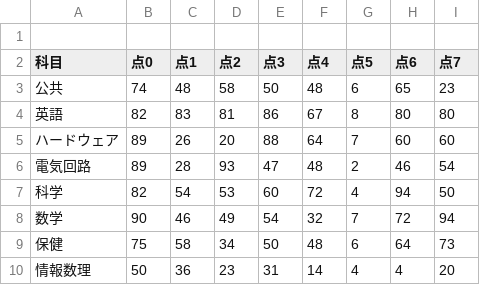
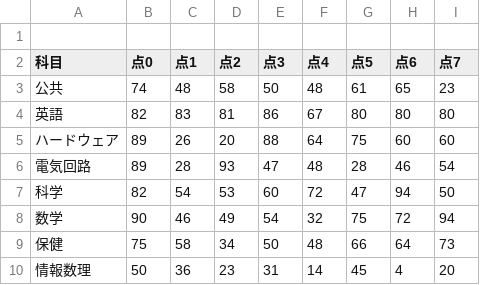
Before and after one commit to foryzen/foryzen, a CSV file: data.csv, drawn as a sheet.

Commit message:
Add files via upload

```diff
--- a/data.csv
+++ b/data.csv
@@ -2,9 +2,9 @@
 科目,点0,点1,点2,点3,点4,点5,点6,点7
-公共,74,48,58,50,48,6,65,23
-英語,82,83,81,86,67,8,80,80
-ハードウェア,89,26,20,88,64,7,60,60
-電気回路,89,28,93,47,48,2,46,54
-科学,82,54,53,60,72,4,94,50
-数学,90,46,49,54,32,7,72,94
-保健,75,58,34,50,48,6,64,73
-情報数理,50,36,23,31,14,4,4,20
+公共,74,48,58,50,48,61,65,23
+英語,82,83,81,86,67,80,80,80
+ハードウェア,89,26,20,88,64,75,60,60
+電気回路,89,28,93,47,48,28,46,54
+科学,82,54,53,60,72,47,94,50
+数学,90,46,49,54,32,75,72,94
+保健,75,58,34,50,48,66,64,73
+情報数理,50,36,23,31,14,45,4,20
```
